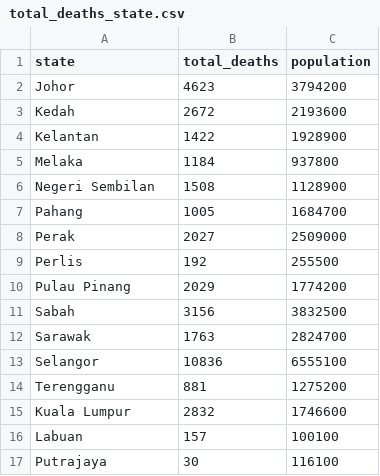
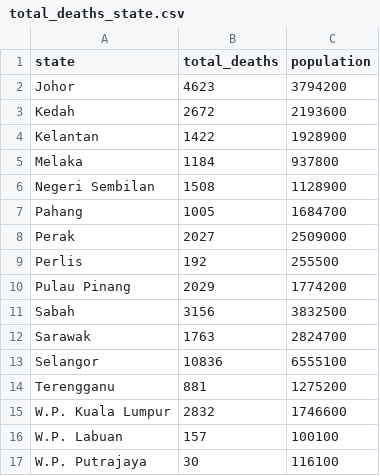
Before and after one commit to acha0094/FIT3179-Week10-Homework, a CSV file: data/epidemic/total_deaths_state.csv, drawn as a sheet.

Commit message:
Changed the names of federal territories to match dataset

```diff
--- a/data/epidemic/total_deaths_state.csv
+++ b/data/epidemic/total_deaths_state.csv
@@ -14,4 +14,4 @@ Selangor,10836,6555100
 Terengganu,881,1275200
-Kuala Lumpur,2832,1746600
-Labuan,157,100100
-Putrajaya,30,116100
+W.P. Kuala Lumpur,2832,1746600
+W.P. Labuan,157,100100
+W.P. Putrajaya,30,116100
```
Also changed, not shown: 1 other file.
